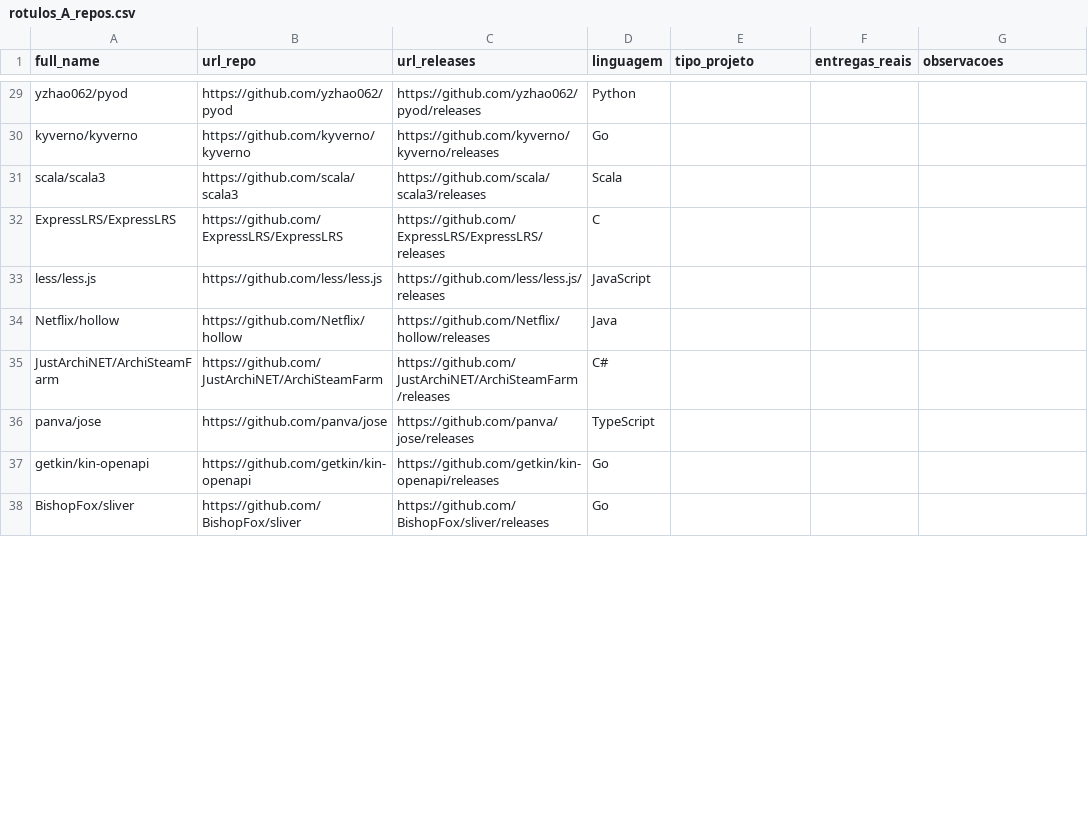
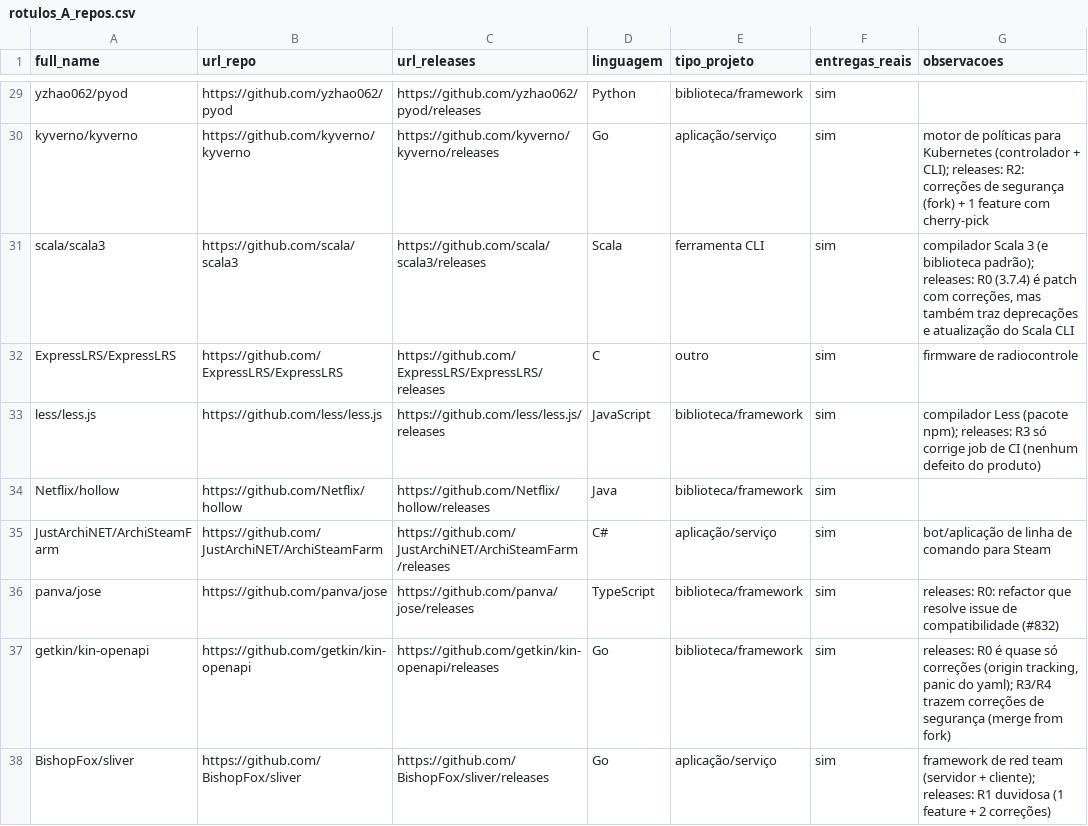
Before and after one commit to lab-medicao-experimentacao/lab03-mineracao-metricas-DORA, a CSV file: output/amostra_ouro/rotulos_A_repos.csv, drawn as a sheet; only a part is shown, gaps mark what is left out; the diff covers the shown part only; the diff names each change by its address in the sheet, - before the commit and + after, or states it on an @@ line.

```diff
--- a/output/amostra_ouro/rotulos_A_repos.csv
+++ b/output/amostra_ouro/rotulos_A_repos.csv
-E29 (tipo_projeto): (empty)
+E29 (tipo_projeto): biblioteca/framework
-F29:F38 (entregas_reais): (empty)
+F29:F38 (entregas_reais): sim
-E30 (tipo_projeto): (empty)
+E30 (tipo_projeto): aplicação/serviço
-G30 (observacoes): (empty)
+G30 (observacoes): motor de políticas para Kubernetes (controlador + CLI); releases: R2: correções de segurança (fork) + 1 feature com cherry-pick
-E31 (tipo_projeto): (empty)
+E31 (tipo_projeto): ferramenta CLI
-G31 (observacoes): (empty)
+G31 (observacoes): compilador Scala 3 (e biblioteca padrão); releases: R0 (3.7.4) é patch com correções, mas também traz deprecações e atualização do Scala CLI
-E32 (tipo_projeto): (empty)
+E32 (tipo_projeto): outro
-G32 (observacoes): (empty)
+G32 (observacoes): firmware de radiocontrole
-E33:E34 (tipo_projeto): (empty)
+E33:E34 (tipo_projeto): biblioteca/framework
-G33 (observacoes): (empty)
+G33 (observacoes): compilador Less (pacote npm); releases: R3 só corrige job de CI (nenhum defeito do produto)
-E35 (tipo_projeto): (empty)
+E35 (tipo_projeto): aplicação/serviço
-G35 (observacoes): (empty)
+G35 (observacoes): bot/aplicação de linha de comando para Steam
-E36:E37 (tipo_projeto): (empty)
+E36:E37 (tipo_projeto): biblioteca/framework
-G36 (observacoes): (empty)
+G36 (observacoes): releases: R0: refactor que resolve issue de compatibilidade (#832)
-G37 (observacoes): (empty)
+G37 (observacoes): releases: R0 é quase só correções (origin tracking, panic do yaml); R3/R4 trazem correções de segurança (merge from fork)
-E38 (tipo_projeto): (empty)
+E38 (tipo_projeto): aplicação/serviço
-G38 (observacoes): (empty)
+G38 (observacoes): framework de red team (servidor + cliente); releases: R1 duvidosa (1 feature + 2 correções)
```
Also changed, not shown: 141 edited cells elsewhere in this file, output/amostra_ouro/rotulos_A_releases.csv.
